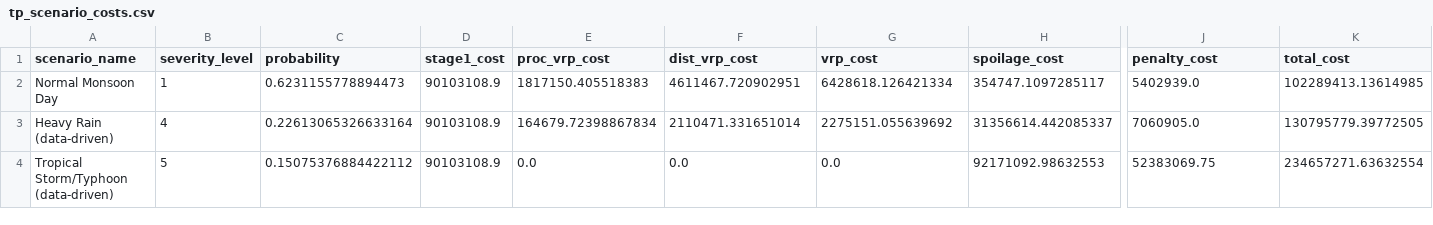
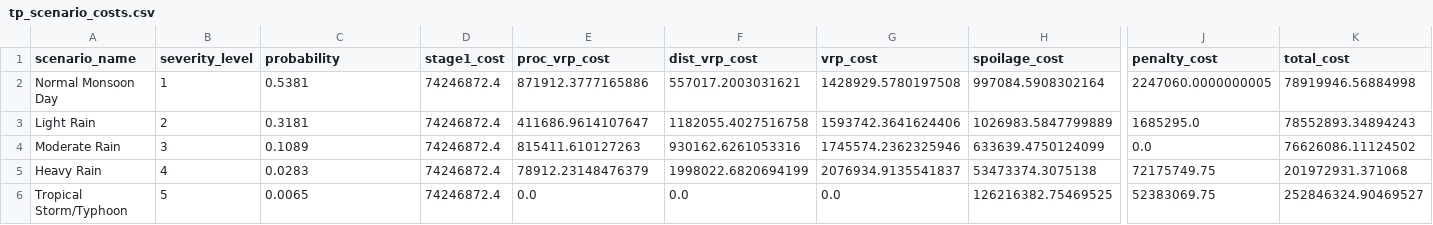
Before and after one commit to nguyenvietkhoa1409/supply_chain_optimization_weather_uncertainty, a CSV file: results/tp_scenario_costs.csv, drawn as a sheet; only a part is shown, gaps mark what is left out; removed rows and columns are numbered as before the commit, all else as after; rows hold the shown columns only; the diff names each change by its address in the sheet, - before the commit and + after, or states it on an @@ line.

Commit message:
Add backup-information to operational impact table for weather scenarios.

```diff
--- a/results/tp_scenario_costs.csv
+++ b/results/tp_scenario_costs.csv
-C2 (probability): 0.6231155778894473
+C2 (probability): 0.5381
-D2 (stage1_cost): 90103108.9
+D2 (stage1_cost): 74246872.4
-E2 (proc_vrp_cost): 1817150.405518383
+E2 (proc_vrp_cost): 871912.3777165886
-F2 (dist_vrp_cost): 4611467.720902951
+F2 (dist_vrp_cost): 557017.2003031621
-G2 (vrp_cost): 6428618.126421334
+G2 (vrp_cost): 1428929.5780197508
-H2 (spoilage_cost): 354747.1097285117
+H2 (spoilage_cost): 997084.5908302164
-J2 (penalty_cost): 5402939.0
+J2 (penalty_cost): 2247060.0000000005
-K2 (total_cost): 102289413.13614985
+K2 (total_cost): 78919946.56884998
-row 3: Heavy Rain (data-driven) | 4 | 0.22613065326633164 | 90103108.9 | 164679.72398867834 | 2110471.331651014 | 2275151.055639692 | 31356614.442085337 | 7060905.0 | 130795779.39772505
+row 3: Light Rain | 2 | 0.3181 | 74246872.4 | 411686.9614107647 | 1182055.4027516758 | 1593742.3641624406 | 1026983.5847799889 | 1685295.0 | 78552893.34894243
+row 4: Moderate Rain | 3 | 0.1089 | 74246872.4 | 815411.610127263 | 930162.6261053316 | 1745574.2362325946 | 633639.4750124099 | 0.0 | 76626086.11124502
+row 5: Heavy Rain | 4 | 0.0283 | 74246872.4 | 78912.23148476379 | 1998022.6820694199 | 2076934.9135541837 | 53473374.3075138 | 72175749.75 | 201972931.371068
-A6 (scenario_name): Tropical Storm/Typhoon (data-driven)
+A6 (scenario_name): Tropical Storm/Typhoon
-C6 (probability): 0.15075376884422112
+C6 (probability): 0.0065
-D6 (stage1_cost): 90103108.9
+D6 (stage1_cost): 74246872.4
-H6 (spoilage_cost): 92171092.98632553
+H6 (spoilage_cost): 126216382.75469525
-K6 (total_cost): 234657271.63632554
+K6 (total_cost): 252846324.90469527
```
Also changed, not shown: results/tp_stochastic_procurement.csv, 10 other files.
